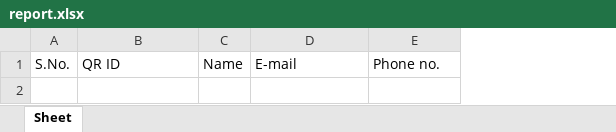
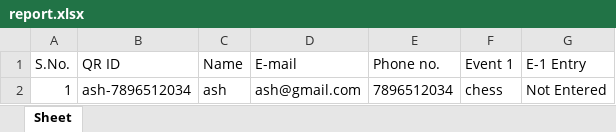
Before and after one commit to Krishna-Khanth/QR-Code-Minor-Project, an Excel workbook: Practical/Front End/data/report.xlsx, sheet Sheet, drawn as a sheet; values as stored, in another font and other column widths than the file's, no borders; the diff names each change by its address in the sheet, - before the commit and + after, or states it on an @@ line.

```diff
--- a/Practical/Front End/data/report.xlsx (sheet Sheet)
+++ b/Practical/Front End/data/report.xlsx (sheet Sheet)
+column F (Event 1), empty
+column G (E-1 Entry), empty
+row 2: 1 | ash-7896512034 | ash | ash@gmail.com | 7896512034 | chess | Not Entered
```
Also changed, not shown: Practical/Front End/data/regdata.xlsx, 4 other files.
